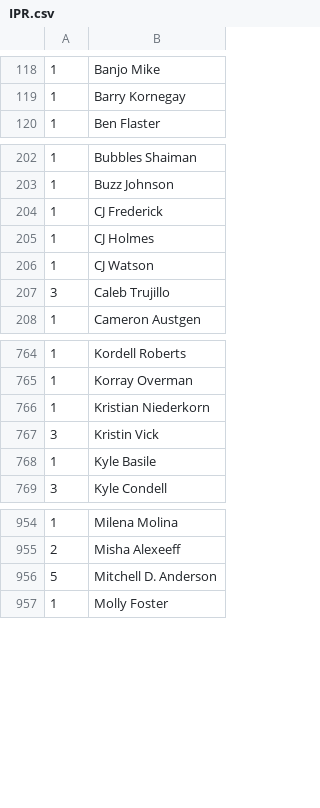
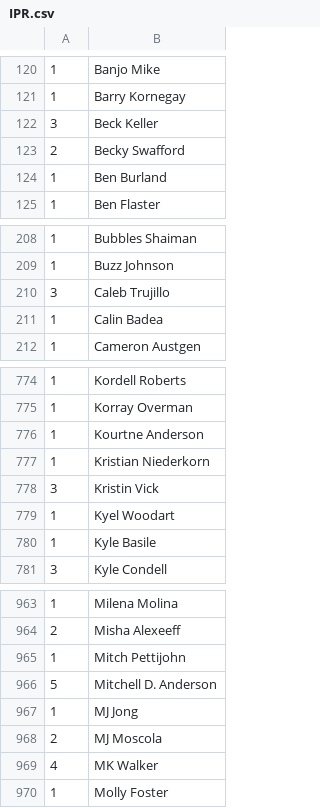
Before and after one commit to Invader-Zim/mnp-data-archive, a CSV file: IPR.csv, drawn as a sheet; only a part is shown, gaps mark what is left out; the diff covers the shown part only.

```diff
--- a/IPR.csv
+++ b/IPR.csv
@@ -119,2 +121,5 @@
 1,Barry Kornegay
+3,Beck Keller
+2,Becky Swafford
+1,Ben Burland
 1,Ben Flaster
@@ -203,6 +209,4 @@
 1,Buzz Johnson
-1,CJ Frederick
-1,CJ Holmes
-1,CJ Watson
 3,Caleb Trujillo
+1,Calin Badea
 1,Cameron Austgen
@@ -765,4 +775,6 @@
 1,Korray Overman
+1,Kourtne Anderson
 1,Kristian Niederkorn
 3,Kristin Vick
+1,Kyel Woodart
 1,Kyle Basile
@@ -955,3 +964,7 @@
 2,Misha Alexeeff
+1,Mitch Pettijohn
 5,Mitchell D. Anderson
+1,MJ Jong
+2,MJ Moscola
+4,MK Walker
 1,Molly Foster
```
Also changed, not shown: 14 added rows, 3 removed rows, 6 moved rows and 2 edited cells elsewhere in this file.
